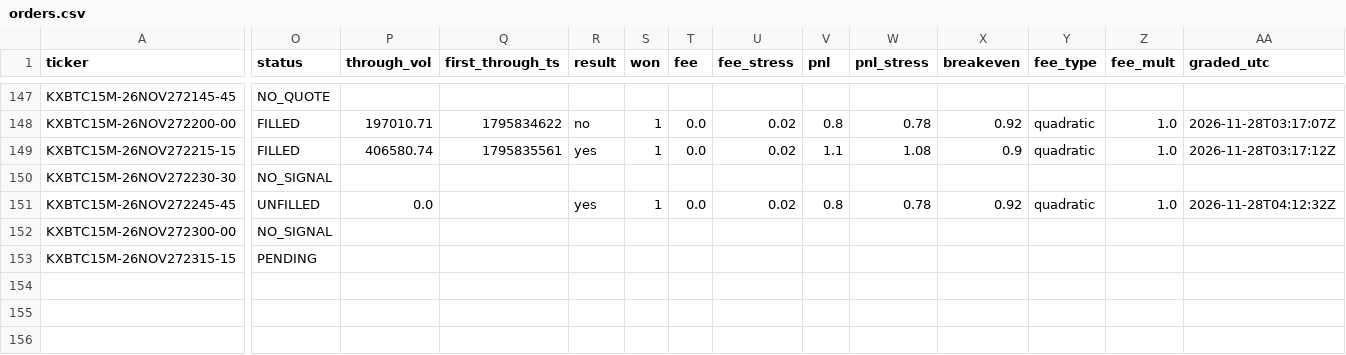
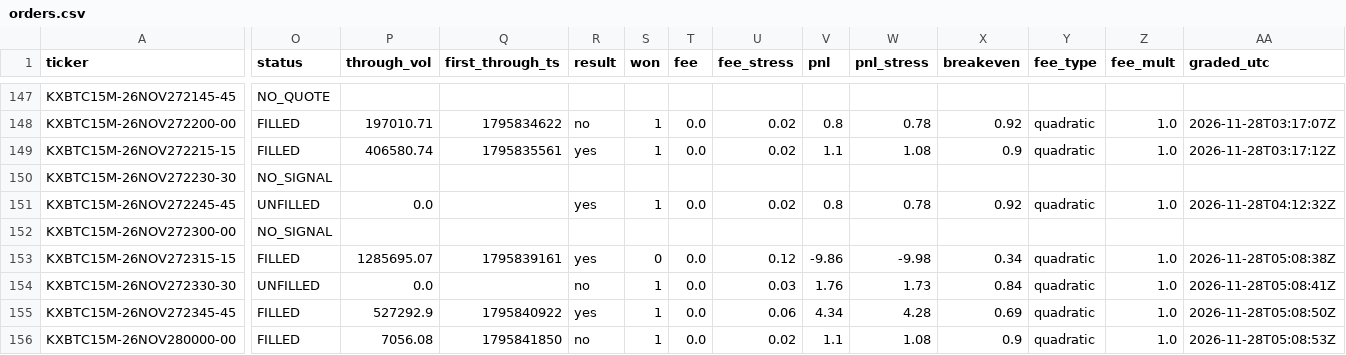
Before and after one commit to j42002/polybot, a CSV file: data/maker15/orders.csv, drawn as a sheet; only a part is shown, gaps mark what is left out; rows hold the shown columns only; the diff names each change by its address in the sheet, - before the commit and + after, or states it on an @@ line.

Commit message:
maker15 data 2026-11-28T05:08Z

```diff
--- a/data/maker15/orders.csv
+++ b/data/maker15/orders.csv
-O153 (status): PENDING
+O153 (status): FILLED
-P153 (through_vol): (empty)
+P153 (through_vol): 1285695.07
-Q153 (first_through_ts): (empty)
+Q153 (first_through_ts): 1795839161
-R153 (result): (empty)
+R153 (result): yes
-S153 (won): (empty)
+S153 (won): 0
-T153 (fee): (empty)
+T153 (fee): 0.0
-U153 (fee_stress): (empty)
+U153 (fee_stress): 0.12
-V153 (pnl): (empty)
+V153 (pnl): -9.86
-W153 (pnl_stress): (empty)
+W153 (pnl_stress): -9.98
-X153 (breakeven): (empty)
+X153 (breakeven): 0.34
-Y153 (fee_type): (empty)
+Y153 (fee_type): quadratic
-Z153 (fee_mult): (empty)
+Z153 (fee_mult): 1.0
-AA153 (graded_utc): (empty)
+AA153 (graded_utc): 2026-11-28T05:08:38Z
+row 154: KXBTC15M-26NOV272330-30 | UNFILLED | 0.0 |  | no | 1 | 0.0 | 0.03 | 1.76 | 1.73 | 0.84 | quadratic | 1.0 | 2026-11-28T05:08:41Z
+row 155: KXBTC15M-26NOV272345-45 | FILLED | 527292.9 | 1795840922 | yes | 1 | 0.0 | 0.06 | 4.34 | 4.28 | 0.69 | quadratic | 1.0 | 2026-11-28T05:08:50Z
+row 156: KXBTC15M-26NOV280000-00 | FILLED | 7056.08 | 1795841850 | no | 1 | 0.0 | 0.02 | 1.1 | 1.08 | 0.9 | quadratic | 1.0 | 2026-11-28T05:08:53Z
```
Also changed, not shown: 1 other file.
